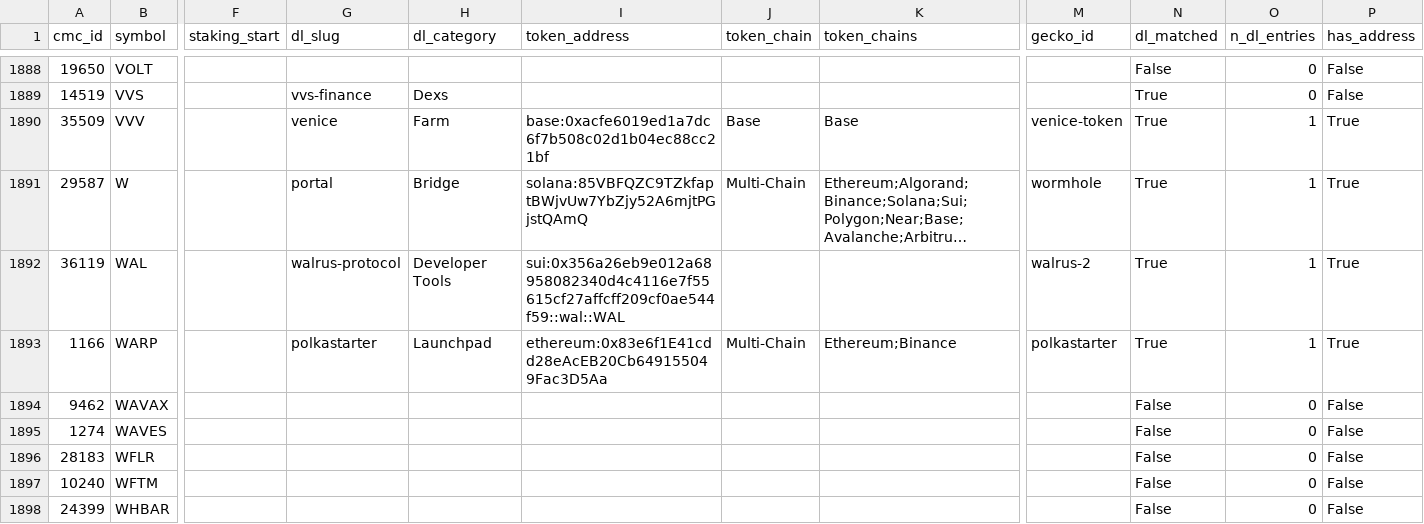
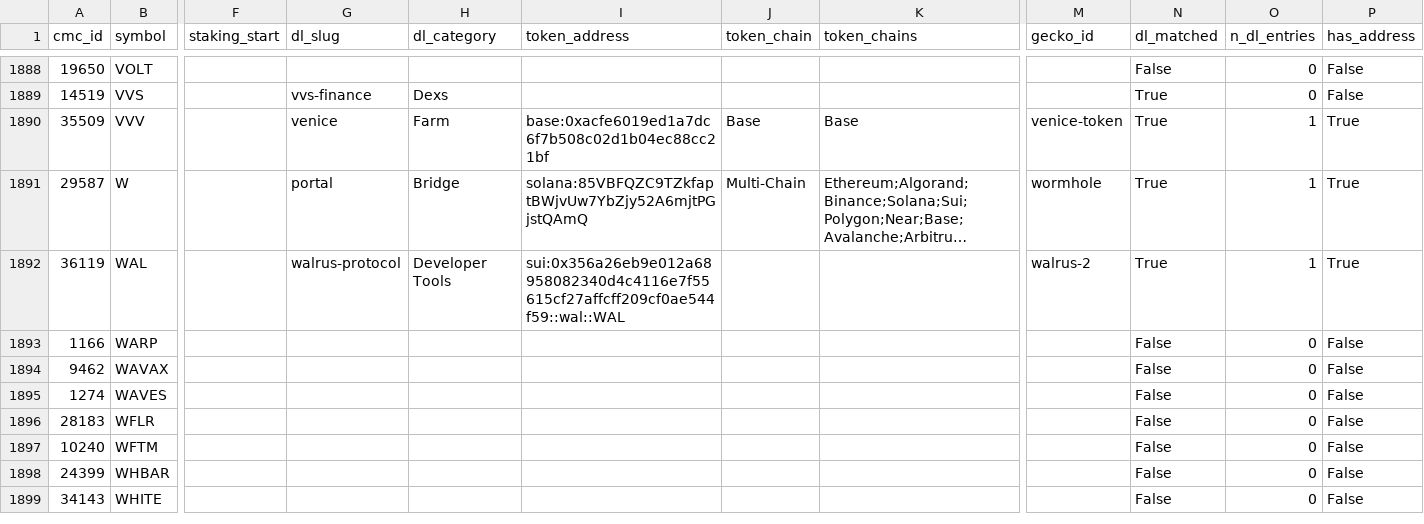
Before and after one commit to moazzamkhoja/AFA_2027_QTM_Crypto, a CSV file: 03_data/phase1/asset_onchain_identity.csv, drawn as a sheet; only a part is shown, gaps mark what is left out; the shorter side is filled out with more unchanged rows; long unchanged cells end in …; the diff names each change by its address in the sheet, - before the commit and + after, or states it on an @@ line.

```diff
--- a/03_data/phase1/asset_onchain_identity.csv
+++ b/03_data/phase1/asset_onchain_identity.csv
-G1893 (dl_slug): polkastarter
+G1893 (dl_slug): (empty)
-H1893 (dl_category): Launchpad
+H1893 (dl_category): (empty)
-I1893 (token_address): ethereum:0x83e6f1E41cdd28eAcEB20Cb649155049Fac3D5Aa
+I1893 (token_address): (empty)
-J1893 (token_chain): Multi-Chain
+J1893 (token_chain): (empty)
-K1893 (token_chains): Ethereum;Binance
+K1893 (token_chains): (empty)
-M1893 (gecko_id): polkastarter
+M1893 (gecko_id): (empty)
-N1893 (dl_matched): True
+N1893 (dl_matched): False
-O1893 (n_dl_entries): 1
+O1893 (n_dl_entries): 0
-P1893 (has_address): True
+P1893 (has_address): False
```
Also changed, not shown: 03_data/phase2/tvl_panel.csv, 03_data/universe_coverage_status.csv, 9 other files.
